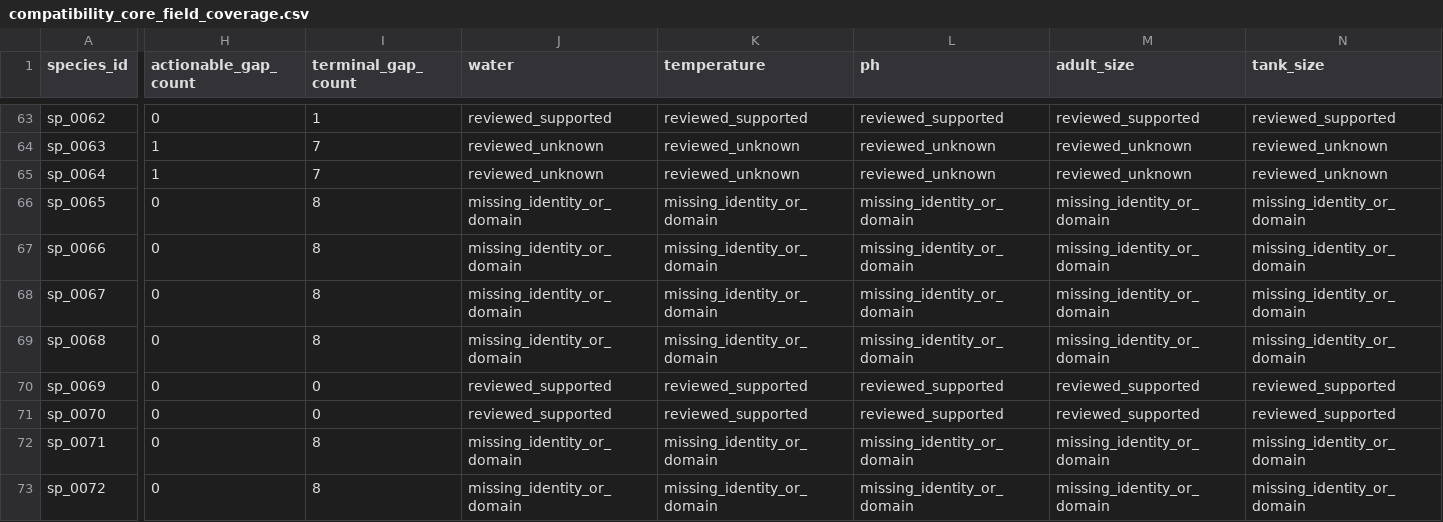
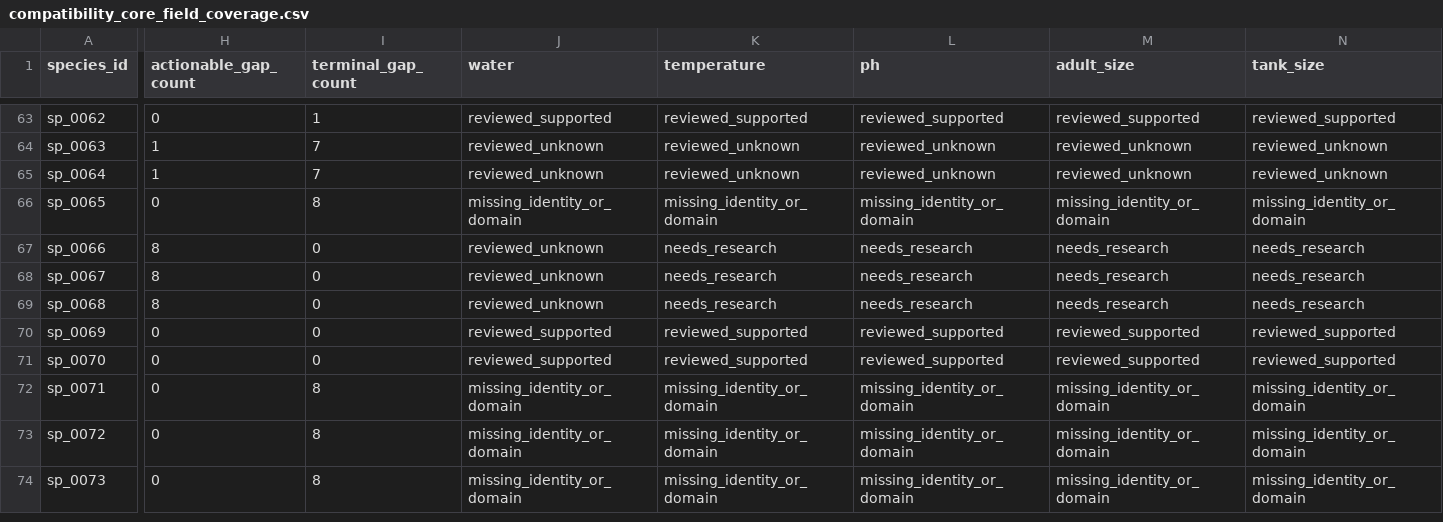
Before and after one commit to chusday97/aquaguide-tank-guide, a CSV file: docs/compatibility_core_field_coverage.csv, drawn as a sheet; only a part is shown, gaps mark what is left out; the shorter side is filled out with more unchanged rows; the diff covers the shown part only; the diff names each change by its address in the sheet, - before the commit and + after, or states it on an @@ line.

Commit message:
fix(compatibility): resolve goldfish breed identities

```diff
--- a/docs/compatibility_core_field_coverage.csv
+++ b/docs/compatibility_core_field_coverage.csv
-H67:H69 (actionable_gap_count): 0
+H67:H69 (actionable_gap_count): 8
-I67:I69 (terminal_gap_count): 8
+I67:I69 (terminal_gap_count): 0
-J67:J69 (water): missing_identity_or_domain
+J67:J69 (water): reviewed_unknown
-K67:K69 (temperature): missing_identity_or_domain
+K67:K69 (temperature): needs_research
-L67:L69 (ph): missing_identity_or_domain
+L67:L69 (ph): needs_research
-M67:M69 (adult_size): missing_identity_or_domain
+M67:M69 (adult_size): needs_research
-N67:N69 (tank_size): missing_identity_or_domain
+N67:N69 (tank_size): needs_research
```
Also changed, not shown: 9 edited cells elsewhere in this file, 22 other files.
